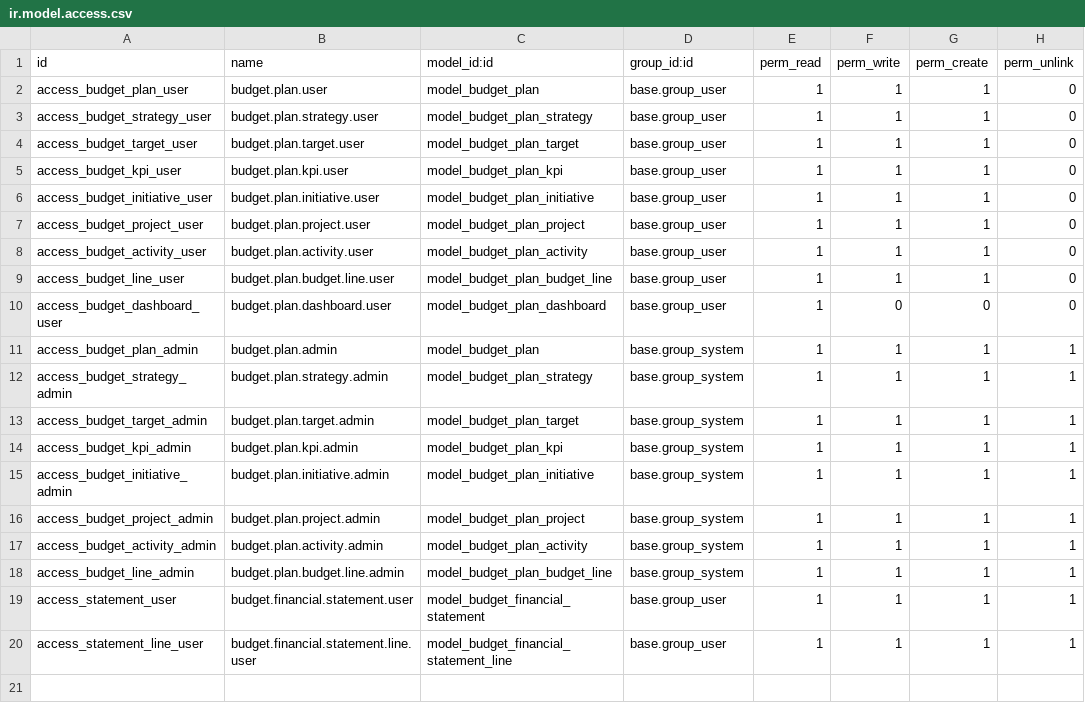
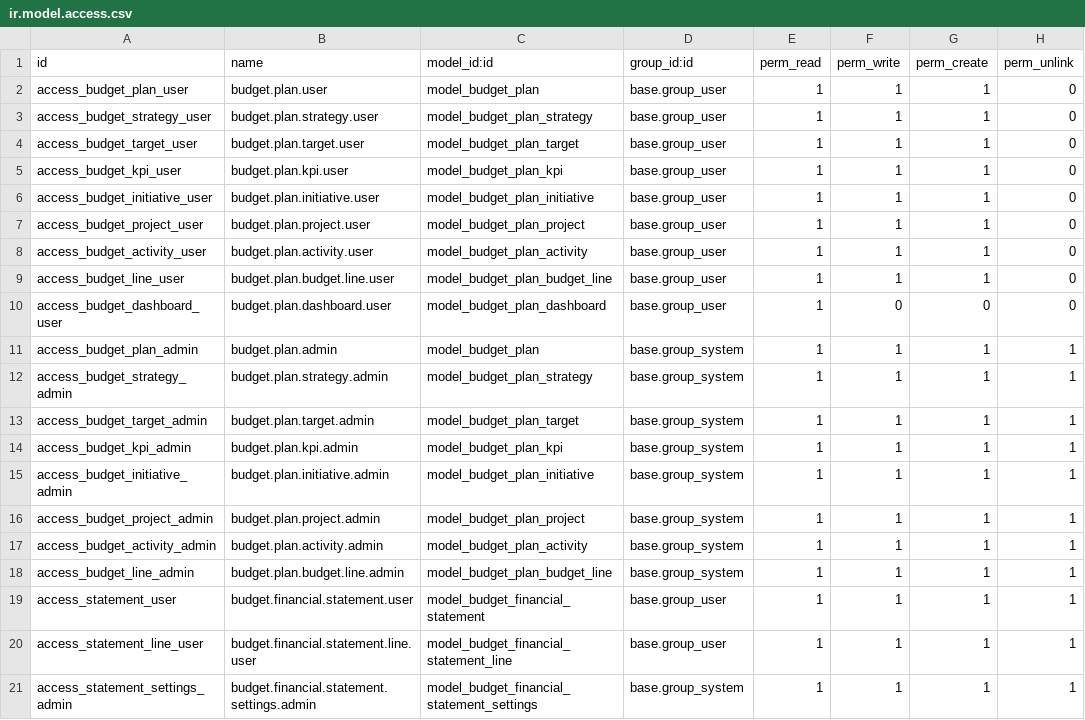
Before and after one commit to ShakaAccount/ShakaERP_Source, a CSV file: addons/budget_planning/security/ir.model.access.csv, drawn as a sheet; the diff names each change by its address in the sheet, - before the commit and + after, or states it on an @@ line.

Commit message:
Isolate budget settings from Odoo general settings

```diff
--- a/addons/budget_planning/security/ir.model.access.csv
+++ b/addons/budget_planning/security/ir.model.access.csv
+row 21: access_statement_settings_admin | budget.financial.statement.settings.admin | model_budget_financial_statement_settings | base.group_system | 1 | 1 | 1 | 1
```
Also changed, not shown: 3 other files.
